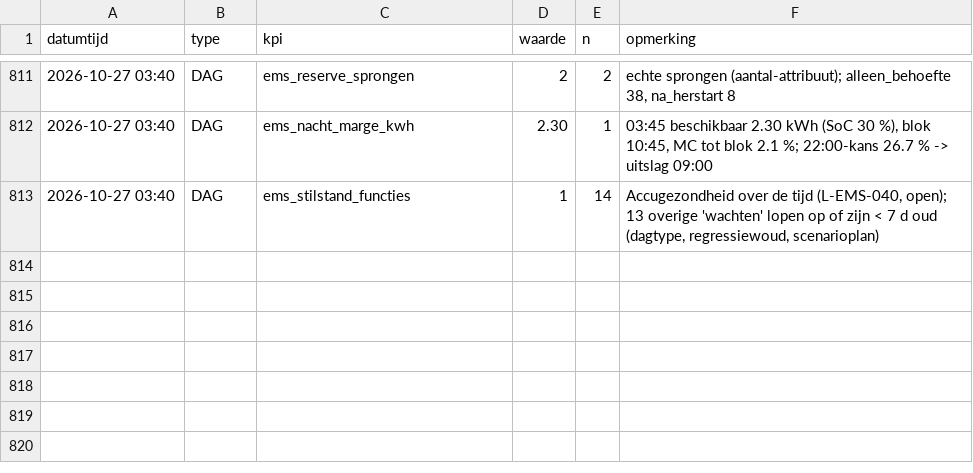
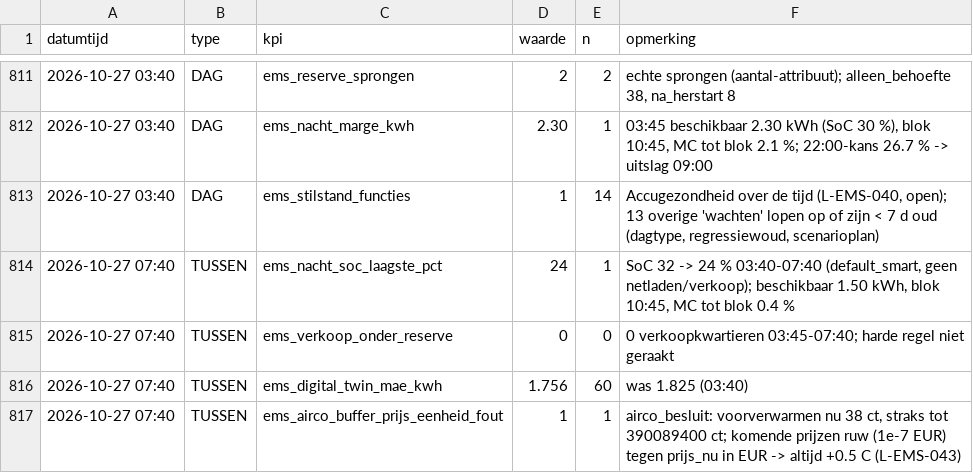
Before and after one commit to Roedie84/Energy-Management-System, a CSV file: KPI.csv, drawn as a sheet; only a part is shown, gaps mark what is left out.

```diff
--- a/KPI.csv
+++ b/KPI.csv
@@ -813 +813,5 @@ datumtijd,type,kpi,waarde,n,opmerking
 2026-10-27 03:40,DAG,ems_stilstand_functies,1,14,"Accugezondheid over de tijd (L-EMS-040, open); 13 overige 'wachten' lopen op of zijn < 7 d oud (dagtype, regressiewoud, scenarioplan)"
+2026-10-27 07:40,TUSSEN,ems_nacht_soc_laagste_pct,24,1,"SoC 32 -> 24 % 03:40-07:40 (default_smart, geen netladen/verkoop); beschikbaar 1.50 kWh, blok 10:45, MC tot blok 0.4 %"
+2026-10-27 07:40,TUSSEN,ems_verkoop_onder_reserve,0,0,"0 verkoopkwartieren 03:45-07:40; harde regel niet geraakt"
+2026-10-27 07:40,TUSSEN,ems_digital_twin_mae_kwh,1.756,60,"was 1.825 (03:40)"
+2026-10-27 07:40,TUSSEN,ems_airco_buffer_prijs_eenheid_fout,1,1,"airco_besluit: voorverwarmen nu 38 ct, straks tot 390089400 ct; komende prijzen ruw (1e-7 EUR) tegen prijs_nu in EUR -> altijd +0.5 C (L-EMS-043)"
```
Also changed, not shown: 2 other files.
